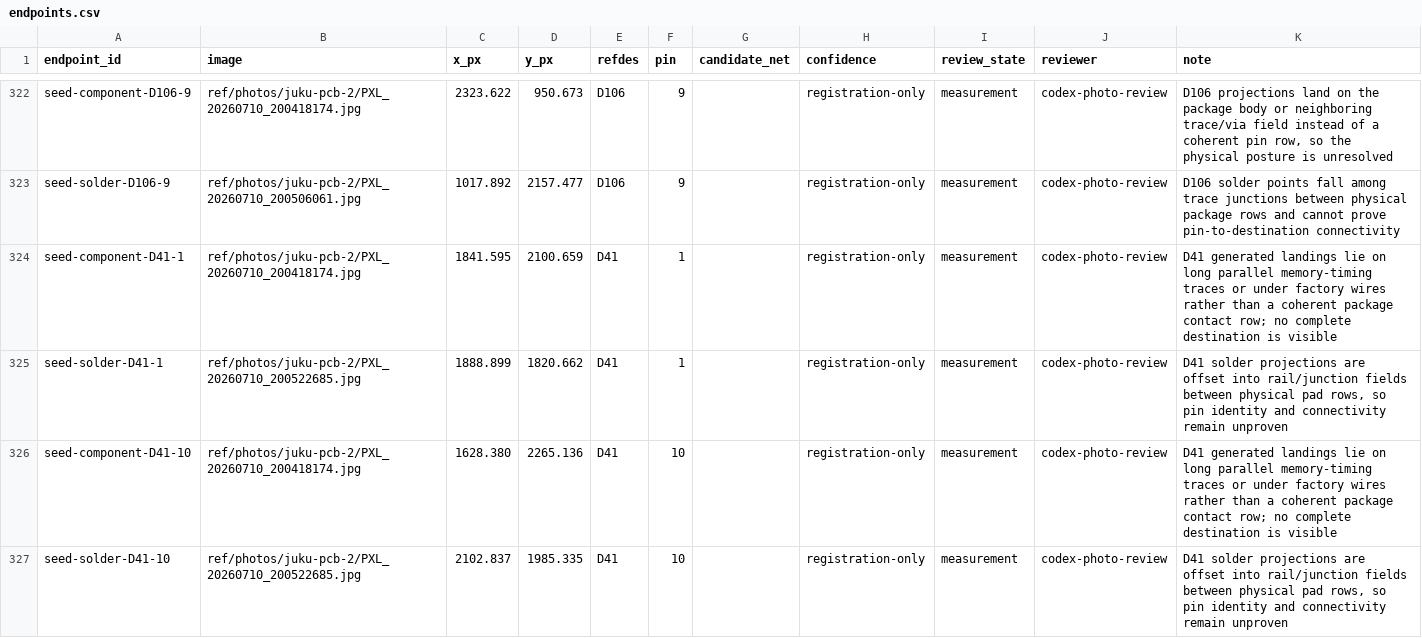
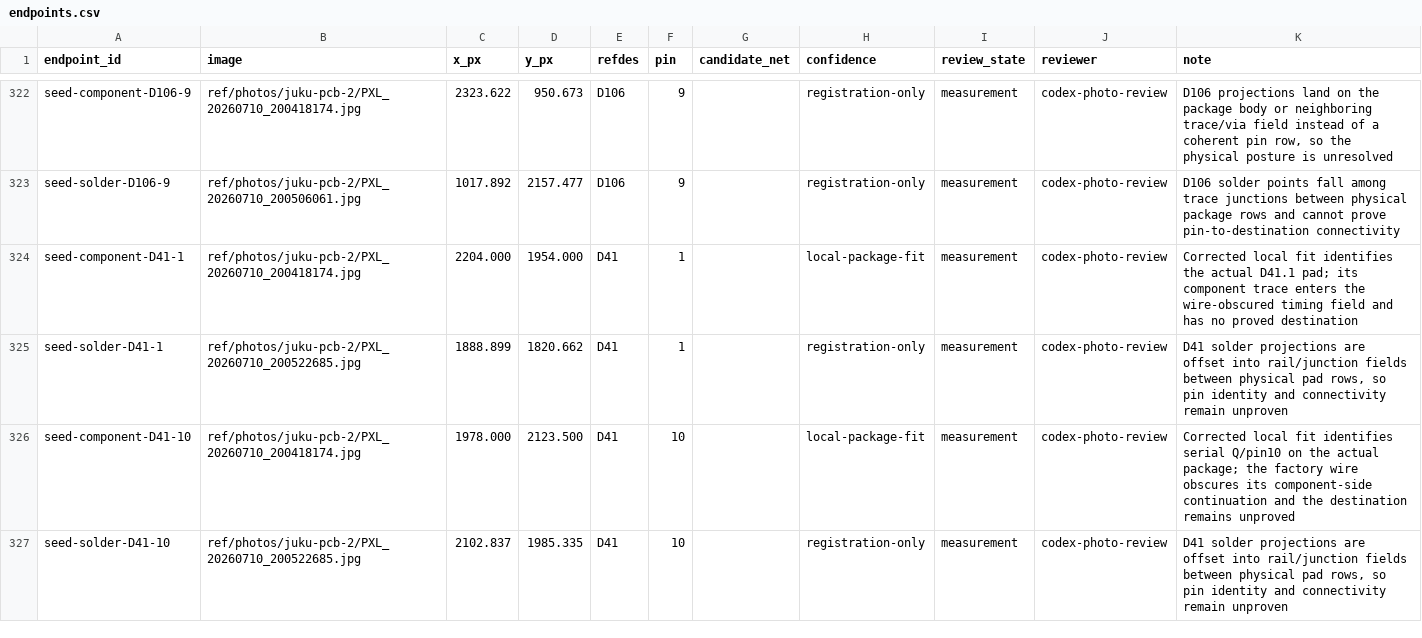
Before and after one commit to ddanila/8080-cosim, a CSV file: ref/photos/juku-pcb-2/endpoints.csv, drawn as a sheet; only a part is shown, gaps mark what is left out; the diff covers the shown part only.

Commit message:
Correct D41 photo landing and serial output

```diff
--- a/ref/photos/juku-pcb-2/endpoints.csv
+++ b/ref/photos/juku-pcb-2/endpoints.csv
@@ -323,5 +323,5 @@ seed-component-D106-9,ref/photos/juku-pcb-2/PXL_20260710_200418174.jpg,2323.622,
 seed-solder-D106-9,ref/photos/juku-pcb-2/PXL_20260710_200506061.jpg,1017.892,2157.477,D106,9,,registration-only,measurement,codex-photo-review,D106 solder points fall among trace junctions between physical package rows and cannot prove pin-to-destination connectivity
-seed-component-D41-1,ref/photos/juku-pcb-2/PXL_20260710_200418174.jpg,1841.595,2100.659,D41,1,,registration-only,measurement,codex-photo-review,D41 generated landings lie on long parallel memory-timing traces or under factory wires rather than a coherent package contact row; no complete destination is visible
+seed-component-D41-1,ref/photos/juku-pcb-2/PXL_20260710_200418174.jpg,2204.000,1954.000,D41,1,,local-package-fit,measurement,codex-photo-review,Corrected local fit identifies the actual D41.1 pad; its component trace enters the wire-obscured timing field and has no proved destination
 seed-solder-D41-1,ref/photos/juku-pcb-2/PXL_20260710_200522685.jpg,1888.899,1820.662,D41,1,,registration-only,measurement,codex-photo-review,"D41 solder projections are offset into rail/junction fields between physical pad rows, so pin identity and connectivity remain unproven"
-seed-component-D41-10,ref/photos/juku-pcb-2/PXL_20260710_200418174.jpg,1628.380,2265.136,D41,10,,registration-only,measurement,codex-photo-review,D41 generated landings lie on long parallel memory-timing traces or under factory wires rather than a coherent package contact row; no complete destination is visible
+seed-component-D41-10,ref/photos/juku-pcb-2/PXL_20260710_200418174.jpg,1978.000,2123.500,D41,10,,local-package-fit,measurement,codex-photo-review,Corrected local fit identifies serial Q/pin10 on the actual package; the factory wire obscures its component-side continuation and the destination remains unproved
 seed-solder-D41-10,ref/photos/juku-pcb-2/PXL_20260710_200522685.jpg,2102.837,1985.335,D41,10,,registration-only,measurement,codex-photo-review,"D41 solder projections are offset into rail/junction fields between physical pad rows, so pin identity and connectivity remain unproven"
```
Also changed, not shown: 30 edited cells elsewhere in this file, docs/main-board-unresolved-endpoints.csv, 13 other files.
